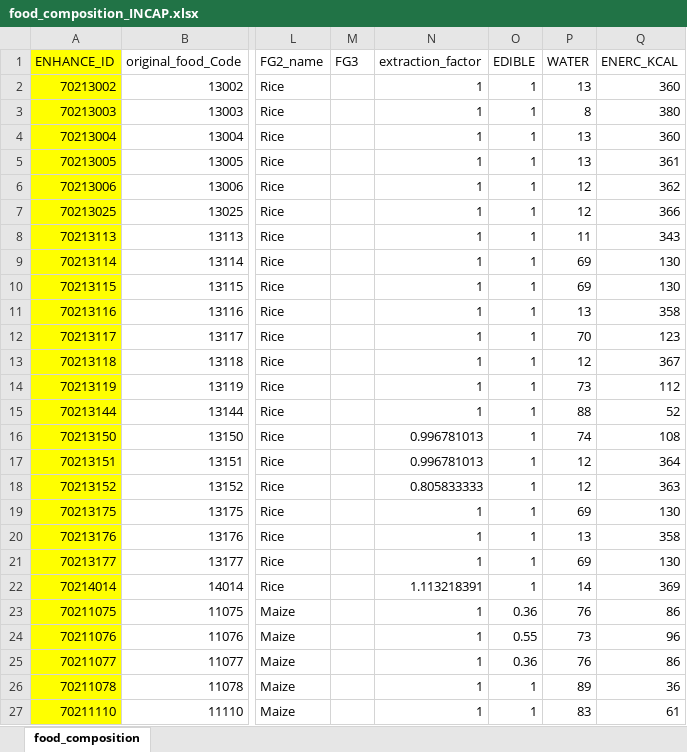
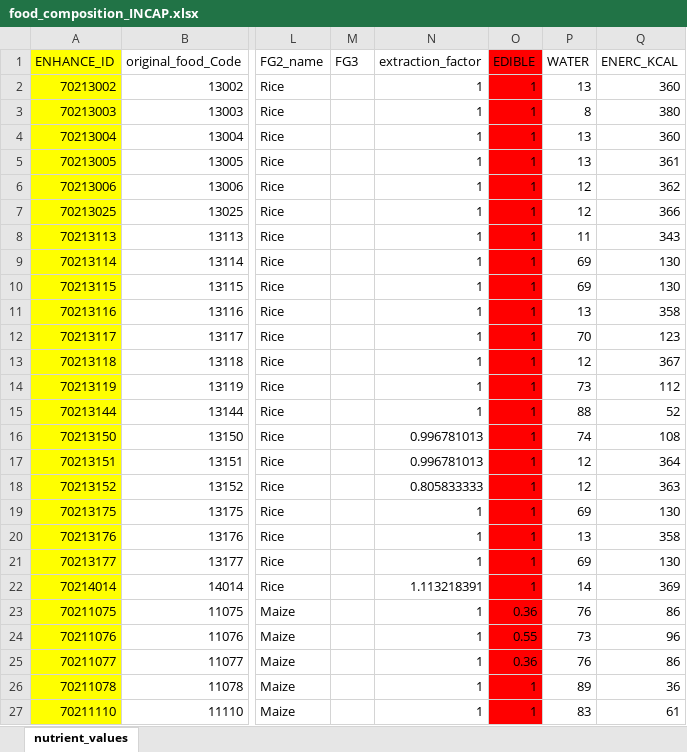
Before and after one commit to maicel1978/analisis_ENGIH2018, an Excel workbook: data/raw/food_composition_INCAP.xlsx, sheet nutrient_values, drawn as a sheet; only a part is shown, gaps mark what is left out; values as stored, in another font and other column widths than the file's, no borders; the diff covers the shown part only; the diff names each change by its address in the sheet, - before the commit and + after, or states it on an @@ line.

```diff
--- a/data/raw/food_composition_INCAP.xlsx (sheet nutrient_values)
+++ b/data/raw/food_composition_INCAP.xlsx (sheet nutrient_values)
-sheet tab: food_composition
+sheet tab: nutrient_values
-O1:O27 fill: none
+O1:O27 fill: #FF0000
```
Also changed, not shown: cell formats elsewhere in this sheet, 21 other files.
